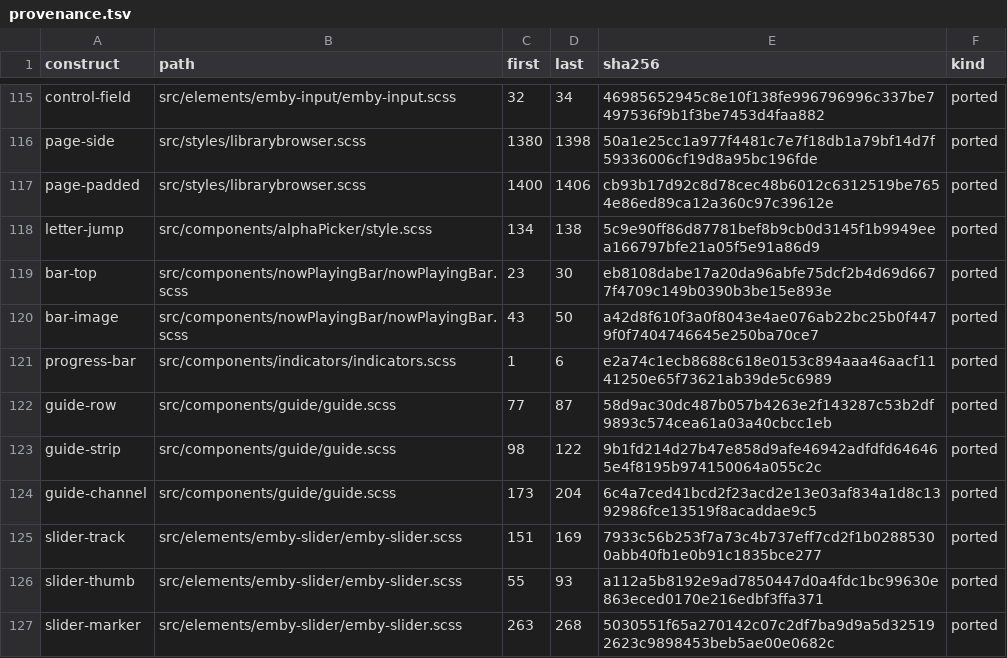
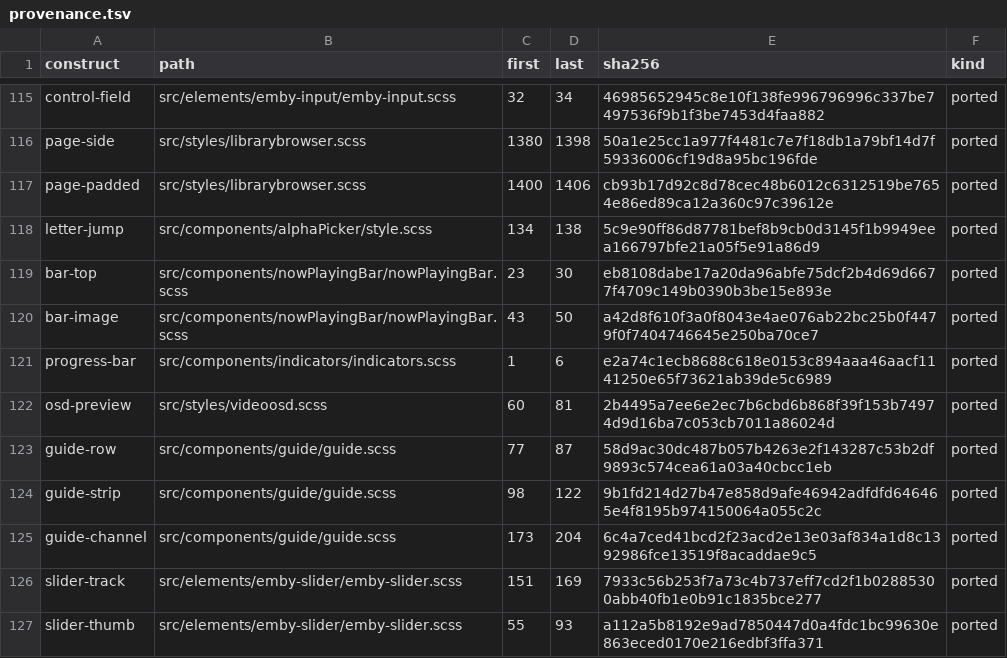
Before and after one commit to andrewrabert/jellium-cli, a TSV file: reference/provenance.tsv, drawn as a sheet; only a part is shown, gaps mark what is left out; the shorter side is filled out with more unchanged rows.

Commit message:
Size the scrub preview the way the reference sizes .chapterThumb
space::preview ports videoosd.scss's own ladder: 20vh, 30vw in portrait, and
30vh in a landscape page no taller than 50em, which is a share of the
viewport rather than a card's pitch. The osd-preview row lands with it, and
the appearance gate's arm table gains vh( so a height share is read rather
than skipped.

```diff
--- a/reference/provenance.tsv
+++ b/reference/provenance.tsv
@@ -121,2 +121,3 @@ bar-image	src/components/nowPlayingBar/nowPlayingBar.scss	43	50	a42d8f610f3a0f80
 progress-bar	src/components/indicators/indicators.scss	1	6	e2a74c1ecb8688c618e0153c894aaa46aacf1141250e65f73621ab39de5c6989	ported
+osd-preview	src/styles/videoosd.scss	60	81	2b4495a7ee6e2ec7b6cbd6b868f39f153b74974d9d16ba7c053cb7011a86024d	ported
 guide-row	src/components/guide/guide.scss	77	87	58d9ac30dc487b057b4263e2f143287c53b2df9893c574cea61a03a40cbcc1eb	ported
```
Also changed, not shown: 2 other files.
